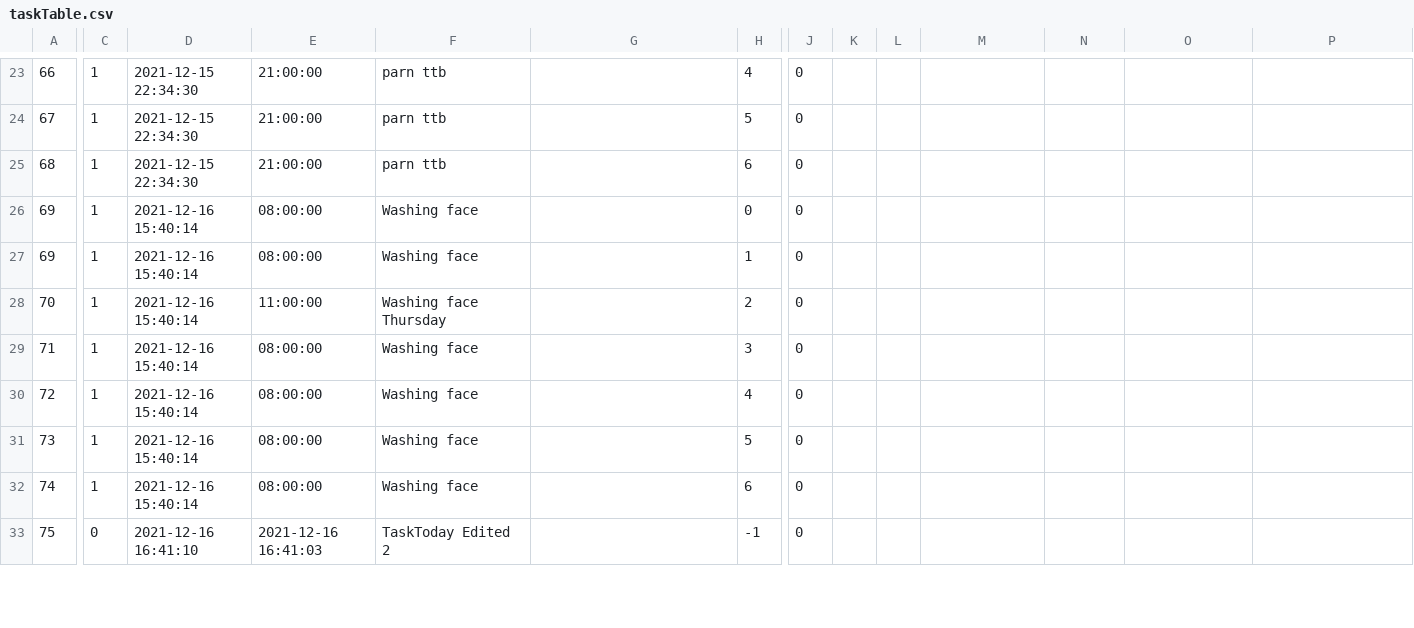
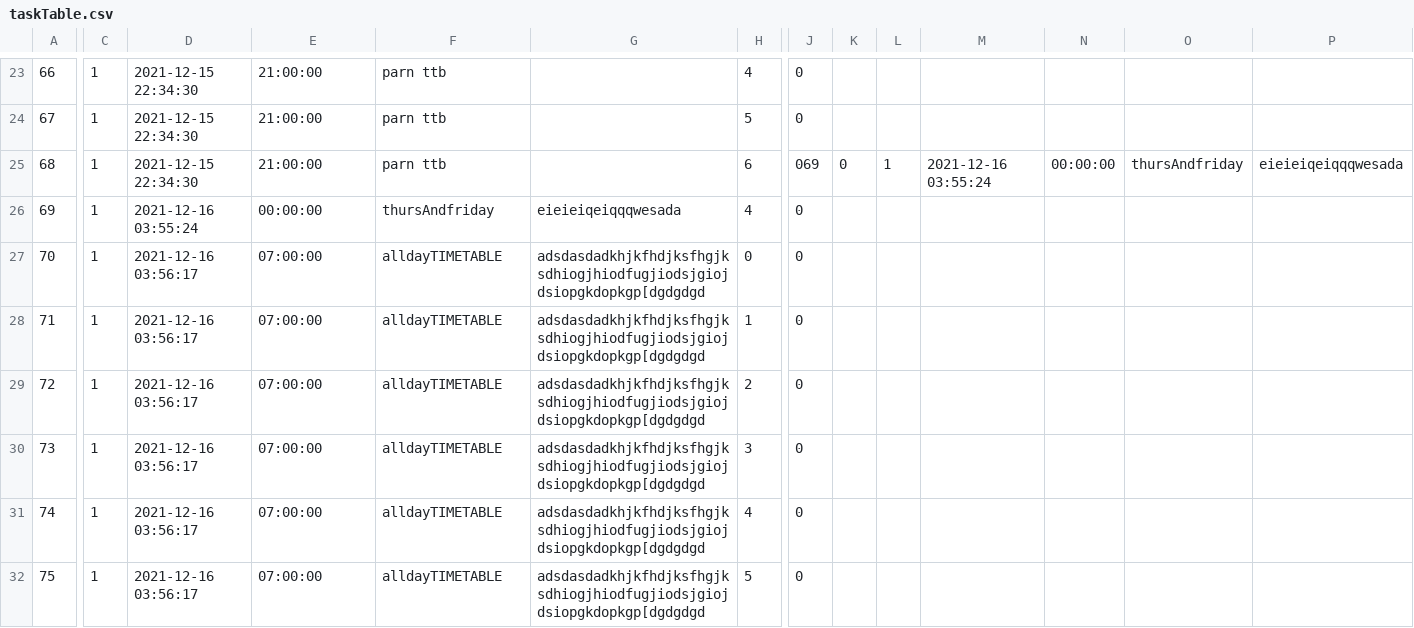
Before and after one commit to The-name-FPGN-is-already-taken/NoteMe, a CSV file: taskTable.csv, drawn as a sheet; only a part is shown, gaps mark what is left out; removed rows and columns are numbered as before the commit, all else as after; rows hold the shown columns only; the diff covers the shown part only; the diff names each change by its address in the sheet, - before the commit and + after, or states it on an @@ line.

```diff
--- a/taskTable.csv
+++ b/taskTable.csv
-J25: 0
+J25: 069
-K25: (empty)
+K25: 0
-L25: (empty)
+L25: 1
-M25: (empty)
+M25: 2021-12-16 03:55:24
-N25: (empty)
+N25: 00:00:00
-O25: (empty)
+O25: thursAndfriday
-P25: (empty)
+P25: eieieiqeiqqqwesada
-D26: 2021-12-16 15:40:14
+D26: 2021-12-16 03:55:24
-E26: 08:00:00
+E26: 00:00:00
-F26: Washing face
+F26: thursAndfriday
-G26: (empty)
+G26: eieieiqeiqqqwesada
-H26: 0
+H26: 4
-row 27: 69 | 1 | 2021-12-16 15:40:14 | 08:00:00 | Washing face |  | 1 | 0
-D27:D31: 2021-12-16 15:40:14
+D27:D31: 2021-12-16 03:56:17
-E27: 11:00:00
+E27: 07:00:00
-F27: Washing face Thursday
+F27: alldayTIMETABLE
-G27:G32: (empty)
+G27:G32: adsdasdadkhjkfhdjksfhgjksdhiogjhiodfugjiodsjgiojdsiopgkdopkgp[dgdgdgd
-H27: 2
+H27: 0
-E28:E31: 08:00:00
+E28:E31: 07:00:00
-F28:F31: Washing face
+F28:F31: alldayTIMETABLE
-H28: 3
+H28: 1
-H29: 4
+H29: 2
-H30: 5
+H30: 3
-H31: 6
+H31: 4
-C32: 0
+C32: 1
-D32: 2021-12-16 16:41:10
+D32: 2021-12-16 03:56:17
-E32: 2021-12-16 16:41:03
+E32: 07:00:00
-F32: TaskToday Edited 2
+F32: alldayTIMETABLE
-H32: -1
+H32: 5
```
Also changed, not shown: 7 added rows and 12 edited cells elsewhere in this file, 28 other files.
